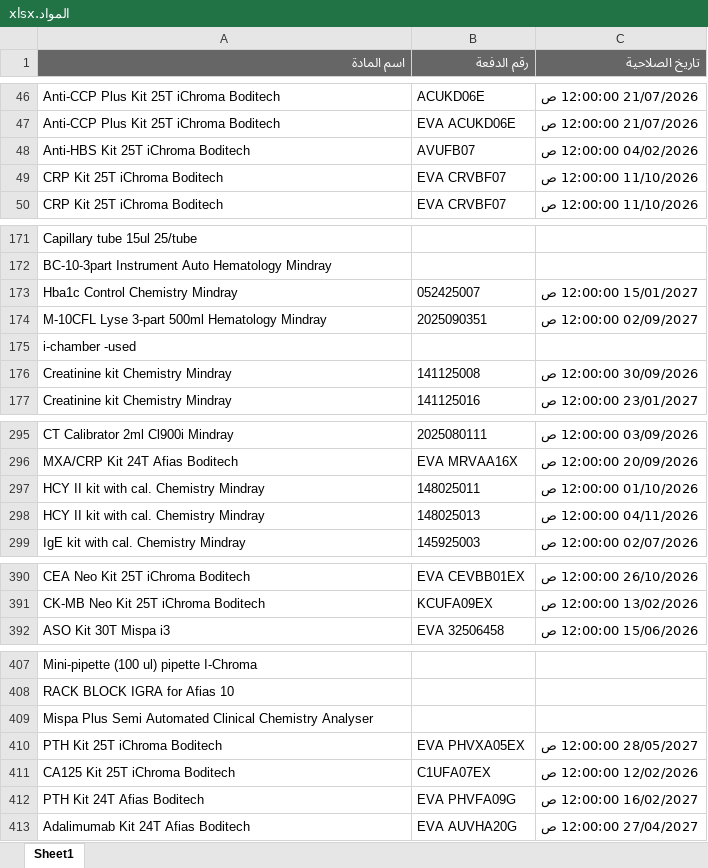
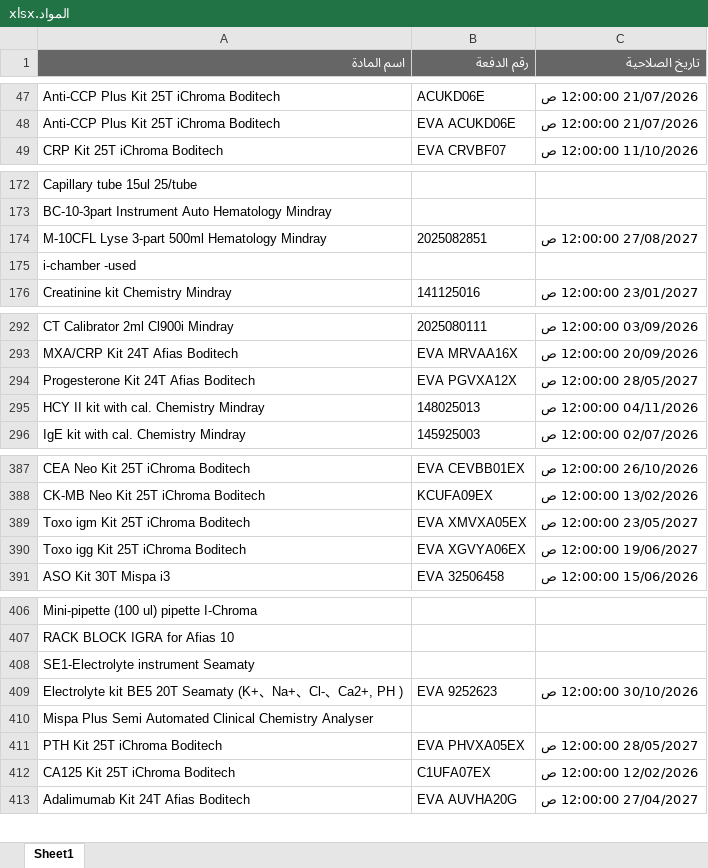
Before and after one commit to abdallawolf92/expiry-check, an Excel workbook: المواد.xlsx, sheet Sheet1, drawn as a sheet; only a part is shown, gaps mark what is left out; values as stored, in another font and other column widths than the file's, no borders; removed rows and columns are numbered as before the commit, all else as after; the diff covers the shown part only; the diff names each change by its address in the sheet, - before the commit and + after, or states it on an @@ line.

Commit message:
Add files via upload

```diff
--- a/المواد.xlsx (sheet Sheet1)
+++ b/المواد.xlsx (sheet Sheet1)
-row 48: Anti-HBS Kit 25T iChroma Boditech | AVUFB07 | 04/02/2026 12:00:00 ص
-row 49: CRP Kit 25T iChroma Boditech | EVA CRVBF07 | 11/10/2026 12:00:00 ص
-row 173: Hba1c Control Chemistry Mindray | 052425007 | 15/01/2027 12:00:00 ص
-B174 (رقم الدفعة): 2025090351
+B174 (رقم الدفعة): 2025082851
-C174 (تاريخ الصلاحية): 02/09/2027 12:00:00 ص
+C174 (تاريخ الصلاحية): 27/08/2027 12:00:00 ص
-row 176: Creatinine kit Chemistry Mindray | 141125008 | 30/09/2026 12:00:00 ص
-row 297: HCY II kit with cal. Chemistry Mindray | 148025011 | 01/10/2026 12:00:00 ص
+row 294: Progesterone Kit 24T Afias Boditech | EVA PGVXA12X | 28/05/2027 12:00:00 ص
+row 389: Toxo igm Kit 25T iChroma Boditech | EVA XMVXA05EX | 23/05/2027 12:00:00 ص
+row 390: Toxo igg Kit 25T iChroma Boditech | EVA XGVYA06EX | 19/06/2027 12:00:00 ص
+row 408: SE1-Electrolyte instrument Seamaty
+row 409: Electrolyte kit BE5 20T Seamaty (K+、Na+、Cl-、Ca2+, PH ) | EVA 9252623 | 30/10/2026 12:00:00 ص
-row 412: PTH Kit 24T Afias Boditech | EVA PHVFA09G | 16/02/2027 12:00:00 ص
```
Also changed, not shown: 14 added rows and 6 removed rows elsewhere in this sheet.
